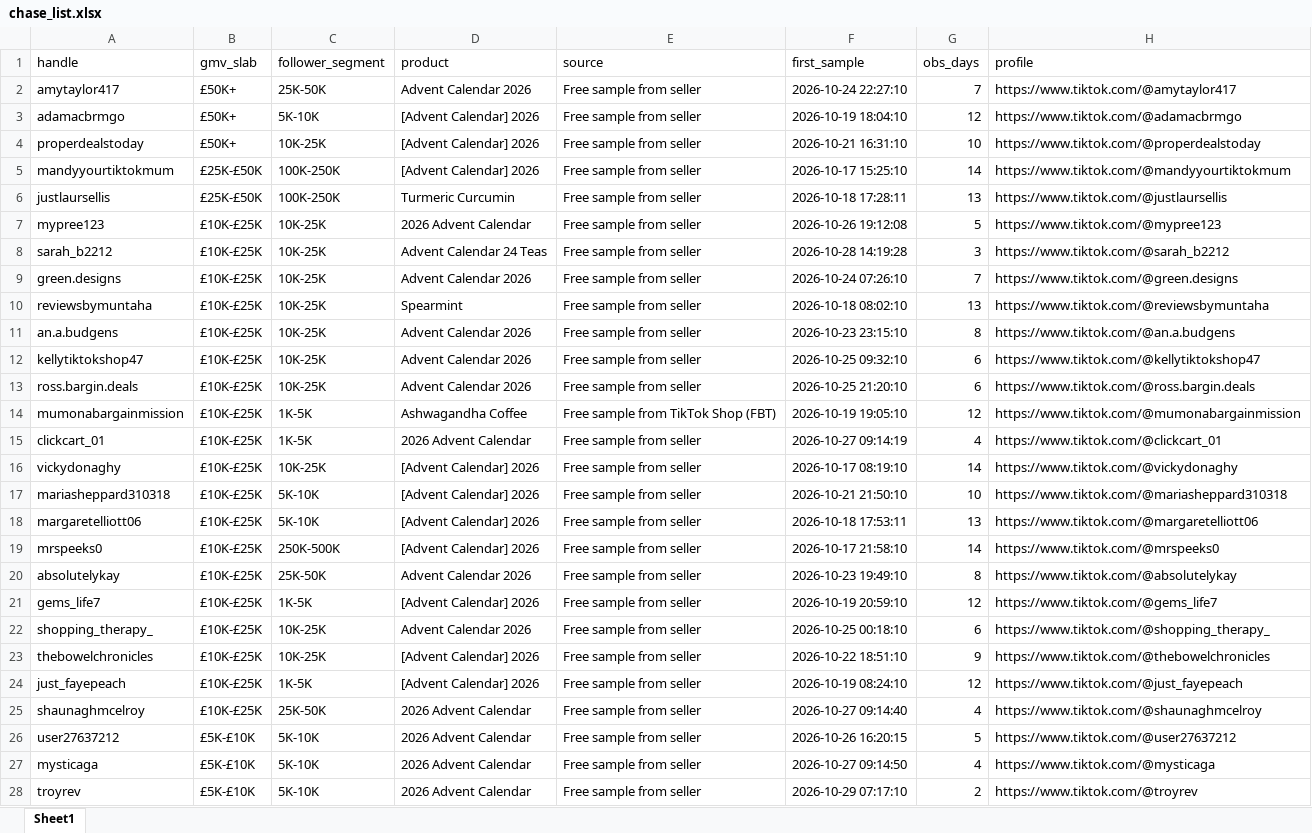
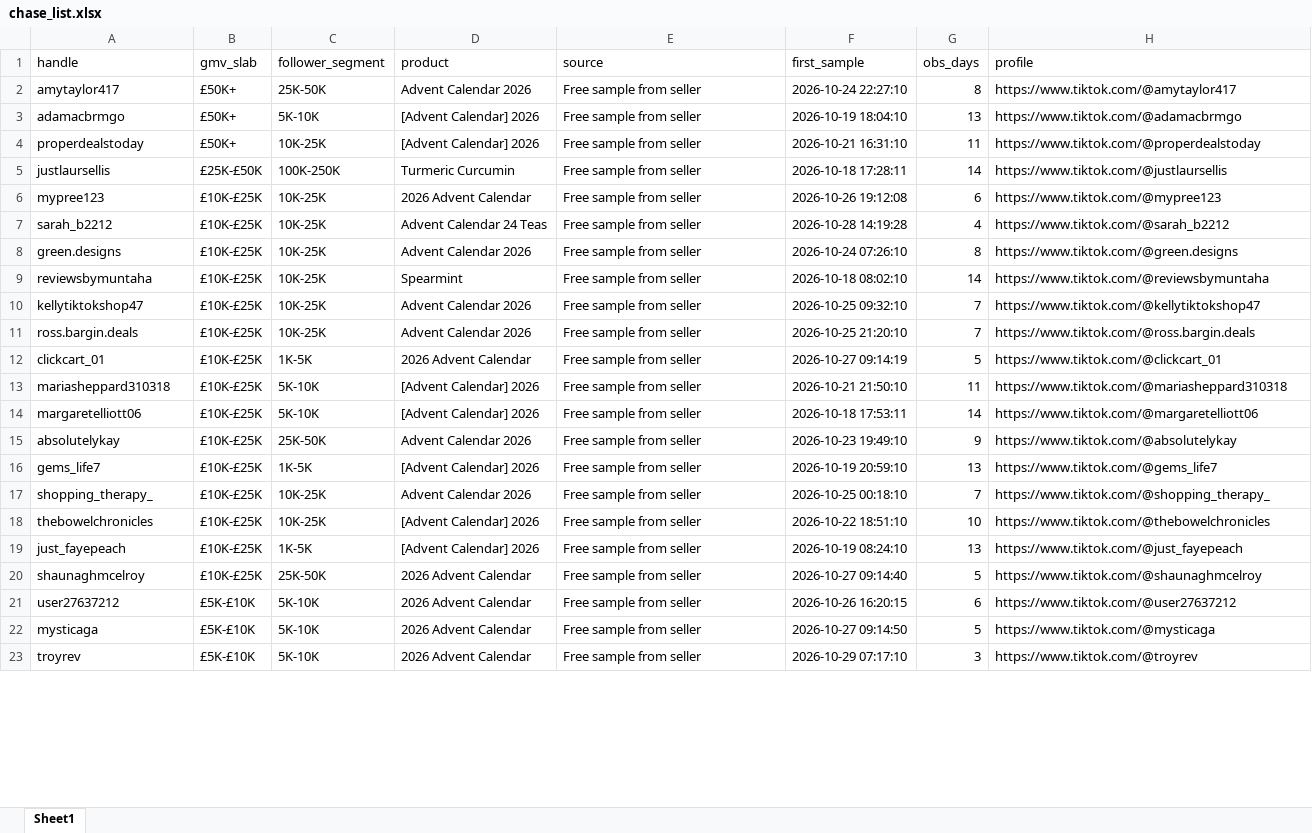
Before and after one commit to aviralgarg-commits/vahdam-sampling-dashboard, an Excel workbook: chase_list.xlsx, sheet Sheet1, drawn as a sheet; only a part is shown; values as stored, in another font and other column widths than the file's, no cell formats; removed rows and columns are numbered as before the commit, all else as after; the diff covers the shown part only; the diff names each change by its address in the sheet, - before the commit and + after, or states it on an @@ line.

```diff
--- a/chase_list.xlsx (sheet Sheet1)
+++ b/chase_list.xlsx (sheet Sheet1)
-G2 (obs_days): 7
+G2 (obs_days): 8
-G3 (obs_days): 12
+G3 (obs_days): 13
-G4 (obs_days): 10
+G4 (obs_days): 11
-row 5: mandyyourtiktokmum | £25K-£50K | 100K-250K | [Advent Calendar] 2026 | Free sample from seller | 2026-10-17 15:25:10 | 14 | https://www.tiktok.com/@mandyyourtiktokmum
-G5 (obs_days): 13
+G5 (obs_days): 14
-G6 (obs_days): 5
+G6 (obs_days): 6
-G7 (obs_days): 3
+G7 (obs_days): 4
-G8 (obs_days): 7
+G8 (obs_days): 8
-G9 (obs_days): 13
+G9 (obs_days): 14
-row 11: an.a.budgens | £10K-£25K | 10K-25K | Advent Calendar 2026 | Free sample from seller | 2026-10-23 23:15:10 | 8 | https://www.tiktok.com/@an.a.budgens
-G10:G11 (obs_days): 6
+G10:G11 (obs_days): 7
-row 14: mumonabargainmission | £10K-£25K | 1K-5K | Ashwagandha Coffee | Free sample from TikTok Shop (FBT) | 2026-10-19 19:05:10 | 12 | https://www.tiktok.com/@mumonabargainmission
-G12 (obs_days): 4
+G12 (obs_days): 5
-row 16: vickydonaghy | £10K-£25K | 10K-25K | [Advent Calendar] 2026 | Free sample from seller | 2026-10-17 08:19:10 | 14 | https://www.tiktok.com/@vickydonaghy
-G13 (obs_days): 10
+G13 (obs_days): 11
-G14 (obs_days): 13
+G14 (obs_days): 14
-row 19: mrspeeks0 | £10K-£25K | 250K-500K | [Advent Calendar] 2026 | Free sample from seller | 2026-10-17 21:58:10 | 14 | https://www.tiktok.com/@mrspeeks0
-G15 (obs_days): 8
+G15 (obs_days): 9
-G16 (obs_days): 12
+G16 (obs_days): 13
-G17 (obs_days): 6
+G17 (obs_days): 7
-G18 (obs_days): 9
+G18 (obs_days): 10
-G19 (obs_days): 12
+G19 (obs_days): 13
-G20 (obs_days): 4
+G20 (obs_days): 5
-G21 (obs_days): 5
+G21 (obs_days): 6
-G22 (obs_days): 4
+G22 (obs_days): 5
-G23 (obs_days): 2
+G23 (obs_days): 3
```
Also changed, not shown: 30 added rows, 63 removed rows and 425 edited cells elsewhere in this sheet, cell formats, creator_monthly_video_gmv.xlsx, overdue_nonposters.xlsx, 21 other files.
